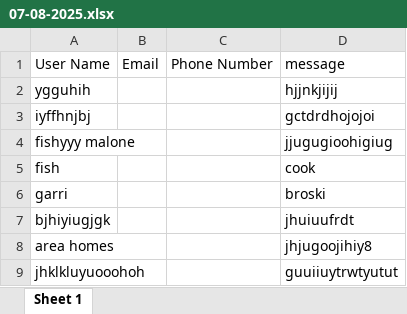
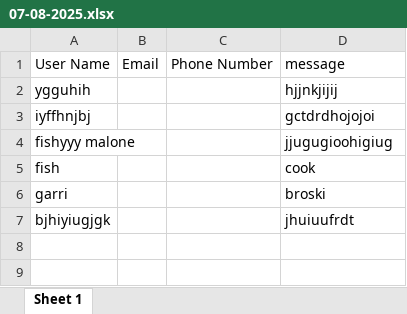
Before and after one commit to Devintel-byte/MemoryWall, an Excel workbook: data/07-08-2025.xlsx, sheet Sheet 1, drawn as a sheet; values as stored, in another font and other column widths than the file's, no borders; the diff names each change by its address in the sheet, - before the commit and + after, or states it on an @@ line.

```diff
--- a/data/07-08-2025.xlsx (sheet Sheet 1)
+++ b/data/07-08-2025.xlsx (sheet Sheet 1)
-row 8: area homes |  |  | jhjugoojihiy8
-row 9: jhklkluyuooohoh |  |  | guuiiuytrwtyutut
```
Also changed, not shown: 1 other file.
